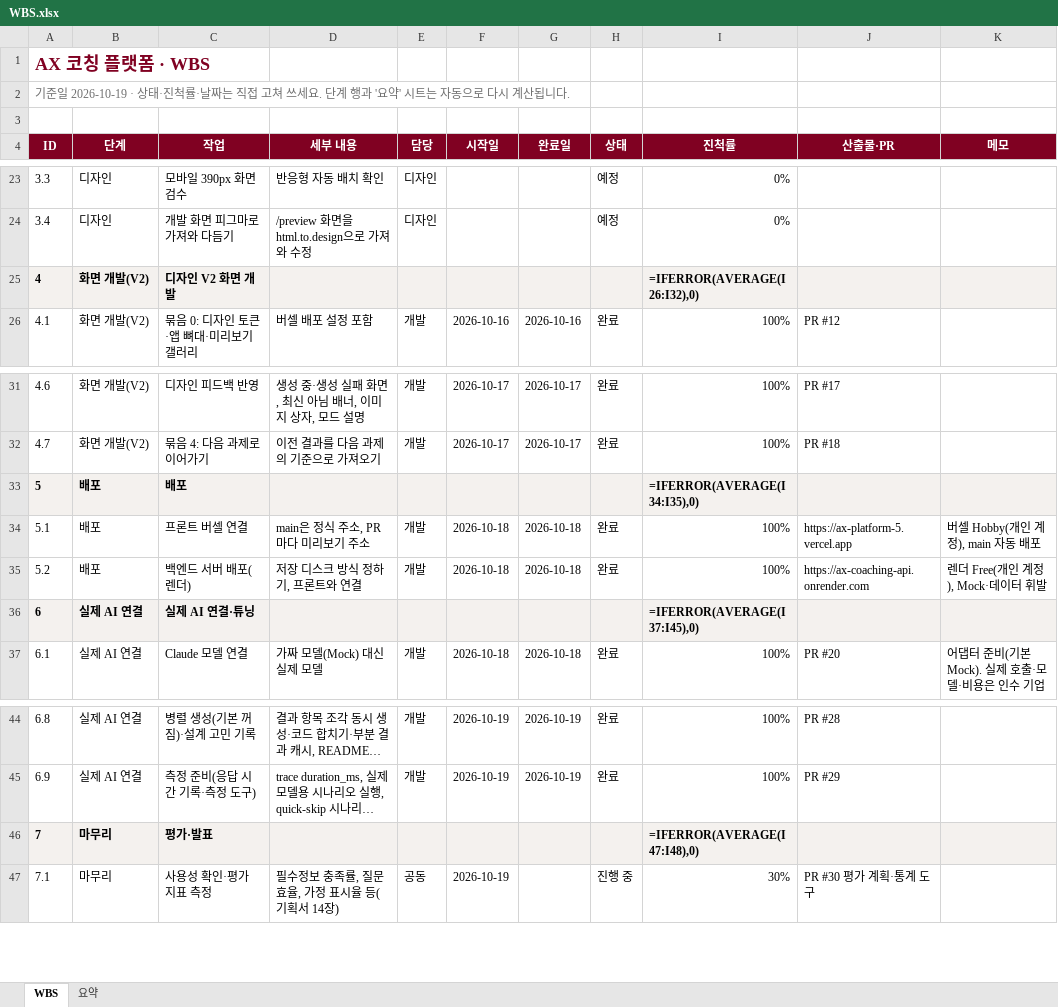
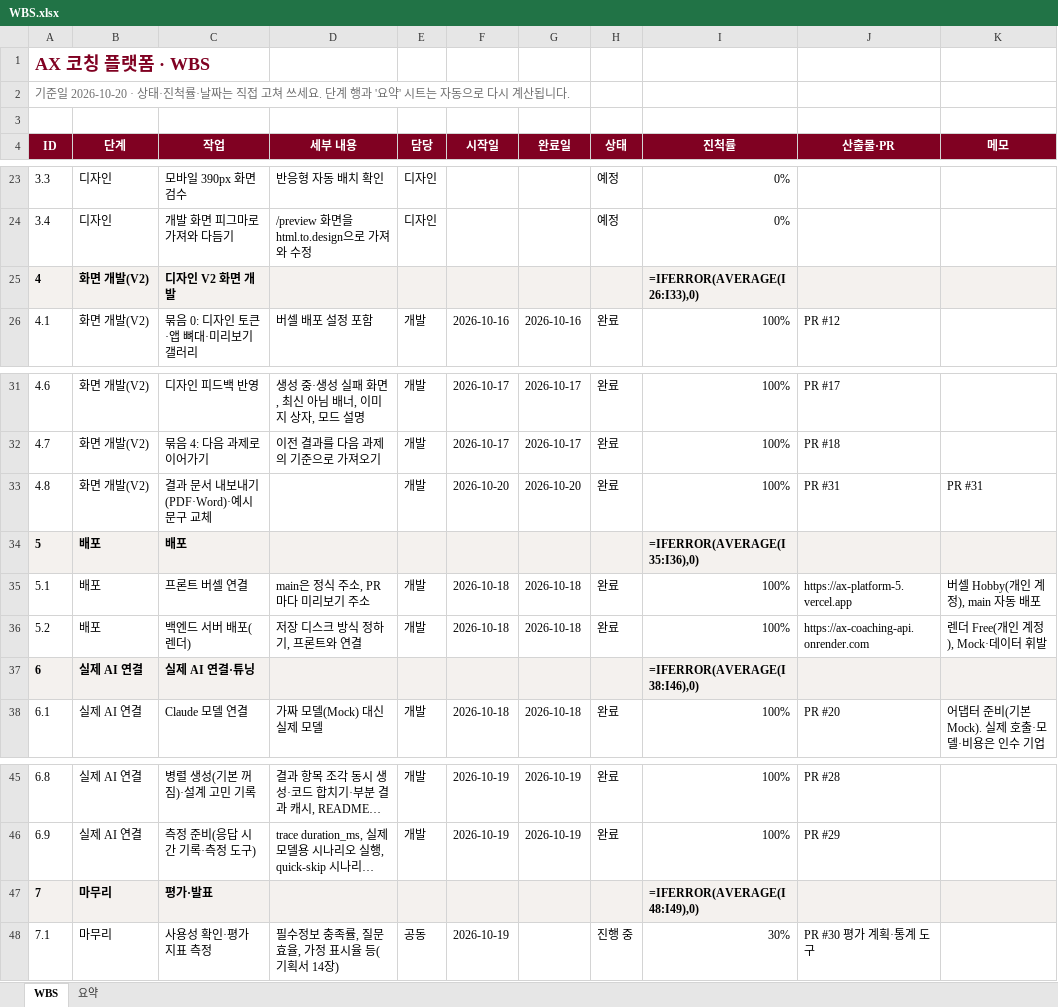
Before and after one commit to kimcheolhui9846/ax_platform_5, an Excel workbook: docs/WBS.xlsx, sheet WBS, drawn as a sheet; only a part is shown, gaps mark what is left out; long unchanged cells end in …; values as stored, in another font and other column widths than the file's, no borders; formulas without a stored value are shown as written; conditional formats not drawn; addresses are those after the commit; the diff names each change by its address in the sheet, - before the commit and + after, or states it on an @@ line.

Commit message:
결과 문서 내보내기(PDF·Word·HTML)와 요청 예시 한글 북백 (#31)
* 결과 문서 내보내기(PDF·Word)와 예시 문구 교체 설계

* 결과 문서 내보내기 구현 계획

* 요청 예시를 한글 북백으로

* 내려받을 문서를 형식과 무관하게, 형식 목록·알림·인쇄 규칙

* Word(.docx) 결과 문서 만들기

* 형식별 내보내기(PDF 인쇄·docx·HTML)와 알림

* 문서 내려받기 형식 메뉴(PDF·Word·HTML)

* 내보내기 리뷰 반영: PDF 실패 알림, docx 제어문자·표 테두리, 메뉴 닫힘, 이미지 크기 읽기

* 문서: 내보내기, WBS·HANDOFF

* 내보내기 경고: 만드는 중 다시 누르면 경고, PDF 인쇄 창이 열리지 않으면 경고

* HANDOFF 테스트 수

```diff
--- a/docs/WBS.xlsx (sheet WBS)
+++ b/docs/WBS.xlsx (sheet WBS)
@@ column A (ID) renumbered in row 2 @@
-I25 (진척률): =IFERROR(AVERAGE(I26:I32),0)
+I25 (진척률): =IFERROR(AVERAGE(I26:I33),0)
+row 33: 4.8 | 화면 개발(V2) | 결과 문서 내보내기(PDF·Word)·예시 문구 교체 |  | 개발 | 2026-10-20 | 2026-10-20 | 완료 | 100% | PR #31 | PR #31
-I34 (진척률): =IFERROR(AVERAGE(I34:I35),0)
+I34 (진척률): =IFERROR(AVERAGE(I35:I36),0)
-I37 (진척률): =IFERROR(AVERAGE(I37:I45),0)
+I37 (진척률): =IFERROR(AVERAGE(I38:I46),0)
-I47 (진척률): =IFERROR(AVERAGE(I47:I48),0)
+I47 (진척률): =IFERROR(AVERAGE(I48:I49),0)
```
Also changed, not shown: sheet 요약, 38 other files.
